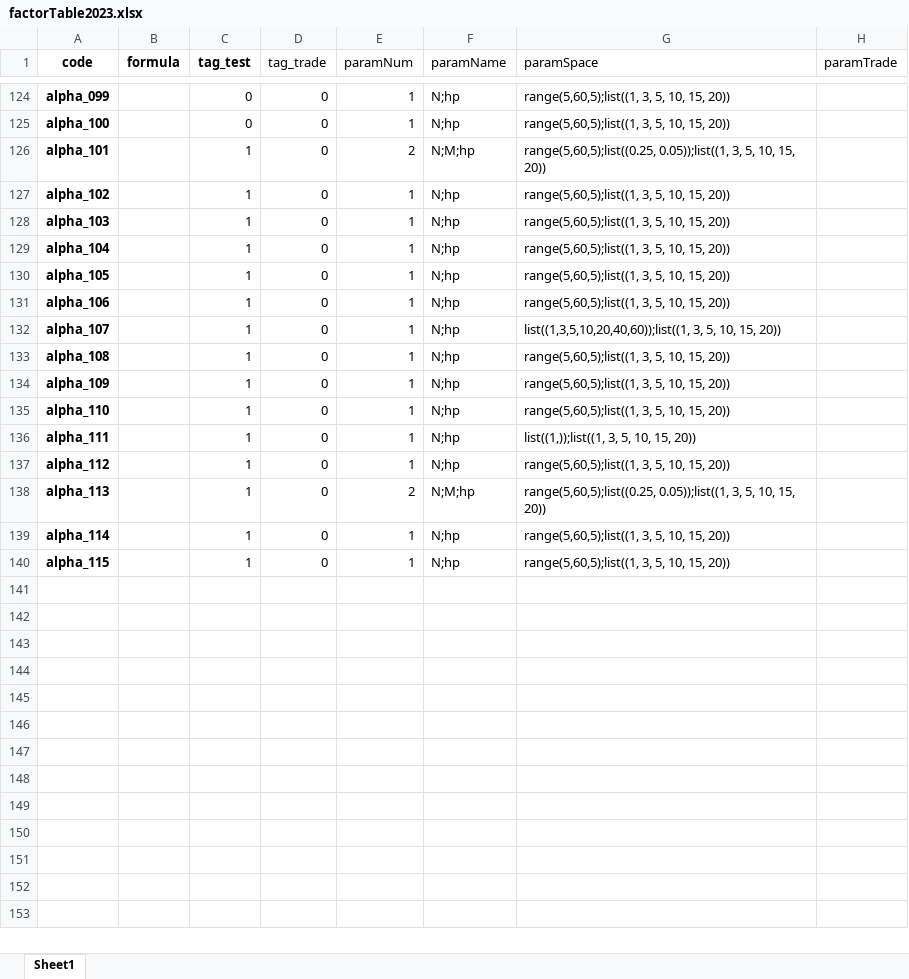
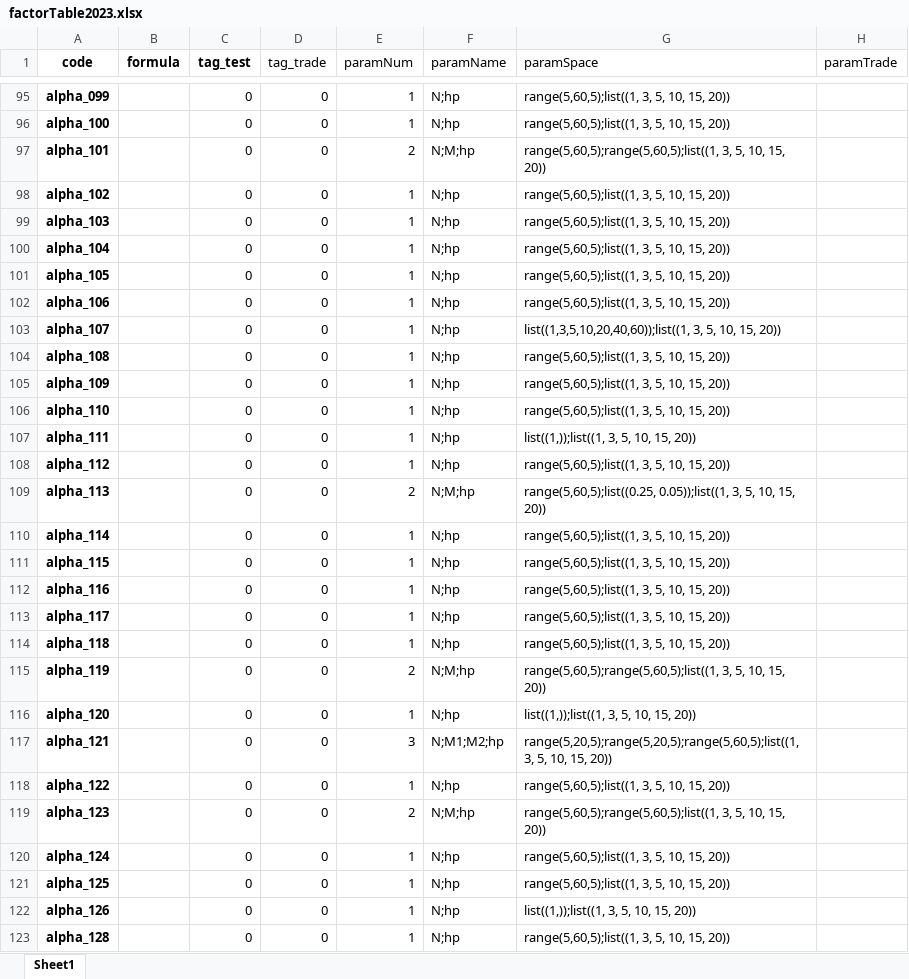
Before and after one commit to undefeated-Halu/BigMom2023, an Excel workbook: config/factorTable2023.xlsx, sheet Sheet1, drawn as a sheet; only a part is shown, gaps mark what is left out; values as stored, in another font and other column widths than the file's, no borders; addresses are those after the commit; the diff covers the shown part only; the diff names each change by its address in the sheet, - before the commit and + after, or states it on an @@ line.

Commit message:
add new fundamental factor

```diff
--- a/config/factorTable2023.xlsx (sheet Sheet1)
+++ b/config/factorTable2023.xlsx (sheet Sheet1)
-C97:C111 (tag_test): 1
+C97:C111 (tag_test): 0
-G97 (paramSpace): range(5,60,5);list((0.25, 0.05));list((1, 3, 5,…
+G97 (paramSpace): range(5,60,5);range(5,60,5);list((1, 3, 5,…
+row 112: alpha_116 |  | 0 | 0 | 1 | N;hp | range(5,60,5);list((1, 3, 5, 10, 15, 20))
+row 113: alpha_117 |  | 0 | 0 | 1 | N;hp | range(5,60,5);list((1, 3, 5, 10, 15, 20))
+row 114: alpha_118 |  | 0 | 0 | 1 | N;hp | range(5,60,5);list((1, 3, 5, 10, 15, 20))
+row 115: alpha_119 |  | 0 | 0 | 2 | N;M;hp | range(5,60,5);range(5,60,5);list((1, 3, 5, 10, 15, 20))
+row 116: alpha_120 |  | 0 | 0 | 1 | N;hp | list((1,));list((1, 3, 5, 10, 15, 20))
+row 117: alpha_121 |  | 0 | 0 | 3 | N;M1;M2;hp | range(5,20,5);range(5,20,5);range(5,60,5);list((1, 3, 5, 10, 15, 20))
+row 118: alpha_122 |  | 0 | 0 | 1 | N;hp | range(5,60,5);list((1, 3, 5, 10, 15, 20))
+row 119: alpha_123 |  | 0 | 0 | 2 | N;M;hp | range(5,60,5);range(5,60,5);list((1, 3, 5, 10, 15, 20))
+row 120: alpha_124 |  | 0 | 0 | 1 | N;hp | range(5,60,5);list((1, 3, 5, 10, 15, 20))
+row 121: alpha_125 |  | 0 | 0 | 1 | N;hp | range(5,60,5);list((1, 3, 5, 10, 15, 20))
+row 122: alpha_126 |  | 0 | 0 | 1 | N;hp | list((1,));list((1, 3, 5, 10, 15, 20))
+row 123: alpha_128 |  | 0 | 0 | 1 | N;hp | range(5,60,5);list((1, 3, 5, 10, 15, 20))
```
Also changed, not shown: 70 added rows, 29 moved rows and 24 edited cells elsewhere in this sheet.
